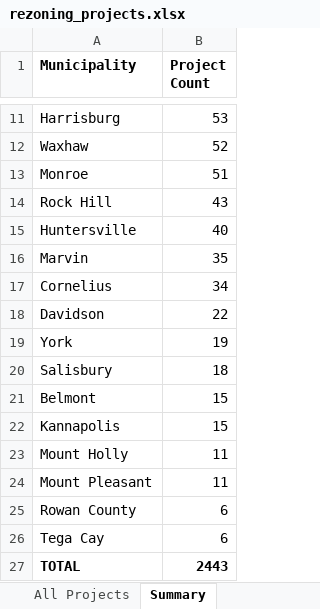
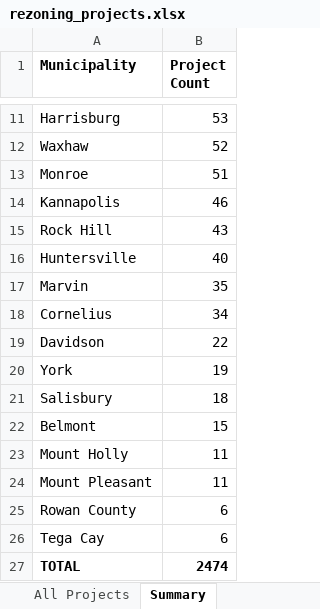
Before and after one commit to bpetrillo/Rezoning_lead_generator, an Excel workbook: backups/rezoning_projects.xlsx, sheet Summary, drawn as a sheet; only a part is shown, gaps mark what is left out; values as stored, in another font and other column widths than the file's, no borders; removed rows and columns are numbered as before the commit, all else as after; the diff names each change by its address in the sheet, - before the commit and + after, or states it on an @@ line.

```diff
--- a/backups/rezoning_projects.xlsx (sheet Summary)
+++ b/backups/rezoning_projects.xlsx (sheet Summary)
+row 14: Kannapolis | 46
-row 22: Kannapolis | 15
-B27 (Project Count): 2443
+B27 (Project Count): 2474
```
Also changed, not shown: sheet All Projects, hidden cells.
